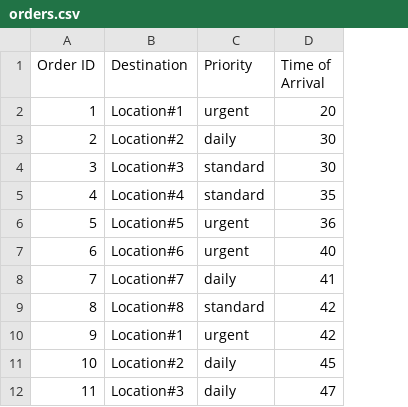
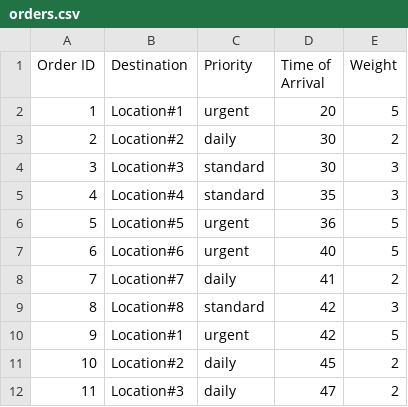
Before and after one commit to FaraGabri/Supply-Chain-Projects, a CSV file: orders.csv, drawn as a sheet; only a part is shown; the diff names each change by its address in the sheet, - before the commit and + after, or states it on an @@ line.

Commit message:
Update orders.csv

```diff
--- a/orders.csv
+++ b/orders.csv
+column E (Weight), rows 2-12: 5 | 2 | 3 | 3 | 5 | 5 | 2 | 3 | 5 | 2 | 2
```
